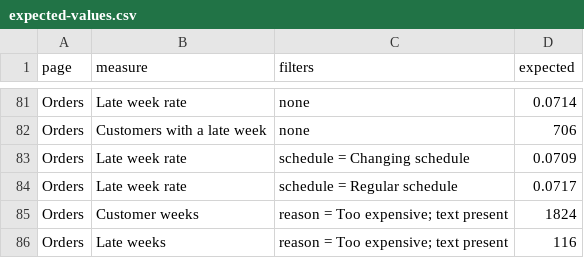
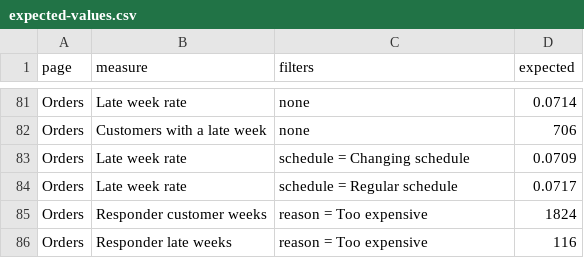
Before and after one commit to KelvinWangechi/data-analyst-portfolio, a CSV file: project-showcases/customer-voice/powerbi/expected-values.csv, drawn as a sheet; only a part is shown, gaps mark what is left out.

Commit message:
Verify Power BI report against all expected values and link it from the site
Correct two measure labels in expected-values.csv (Responder customer
weeks, Responder late weeks). The saved .pbix returns all 85 expected
values and runs measures.dax as committed. Add Power BI to the customer
voice card on the site with a link to the PDF export.

```diff
--- a/project-showcases/customer-voice/powerbi/expected-values.csv
+++ b/project-showcases/customer-voice/powerbi/expected-values.csv
@@ -84,3 +84,3 @@ Orders,Late week rate,schedule = Changing schedule,0.0709
 Orders,Late week rate,schedule = Regular schedule,0.0717
-Orders,Customer weeks,reason = Too expensive; text present,1824
-Orders,Late weeks,reason = Too expensive; text present,116
+Orders,Responder customer weeks,reason = Too expensive,1824
+Orders,Responder late weeks,reason = Too expensive,116
```
Also changed, not shown: 2 other files.
